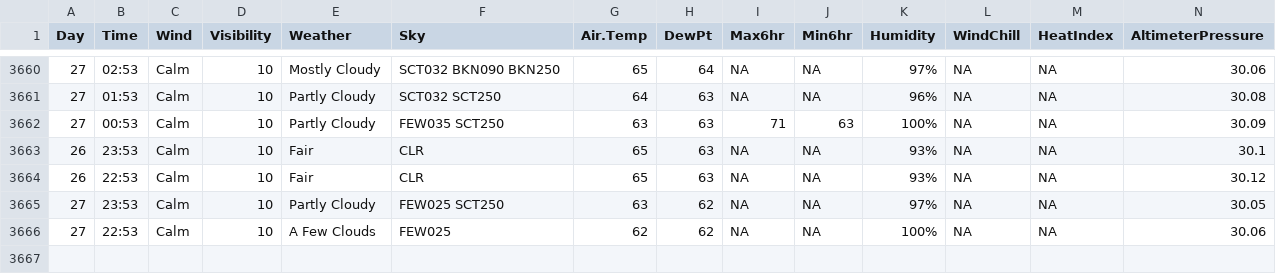
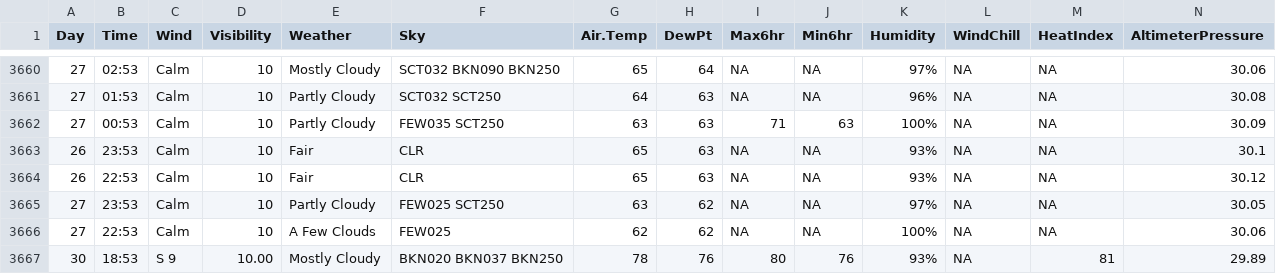
Before and after one commit to srvanderplas/AuburnWeather, a CSV file: SpringTXWeather.csv, drawn as a sheet; only a part is shown, gaps mark what is left out; rows hold the shown columns only; the diff names each change by its address in the sheet, - before the commit and + after, or states it on an @@ line.

```diff
--- a/SpringTXWeather.csv
+++ b/SpringTXWeather.csv
+row 3667: 30 | 18:53 | S 9 | 10.00 | Mostly Cloudy | BKN020 BKN037 BKN250 | 78 | 76 | 80 | 76 | 93% | NA | 81 | 29.89
```
Also changed, not shown: 1 other file.
